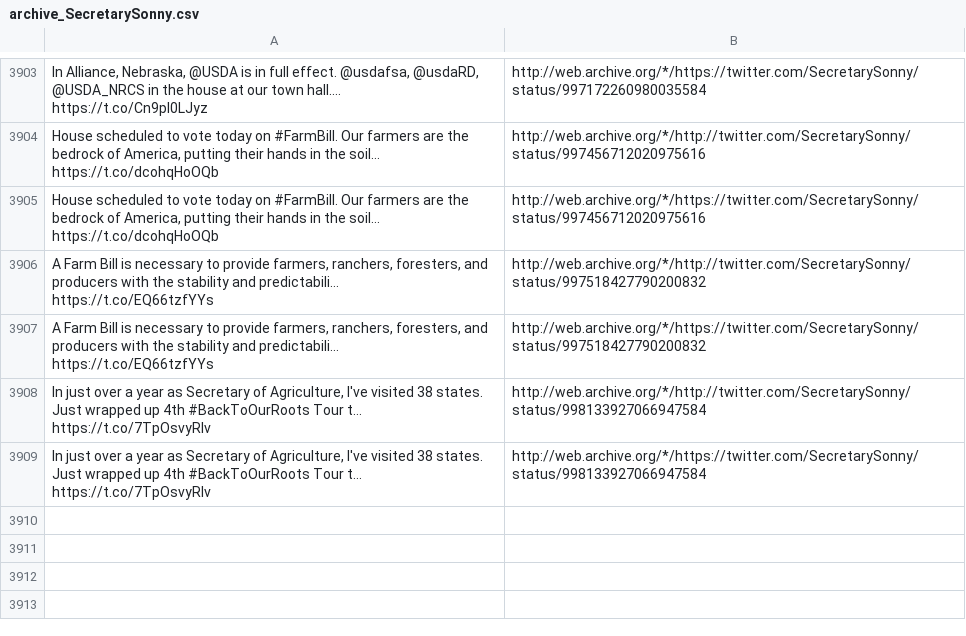
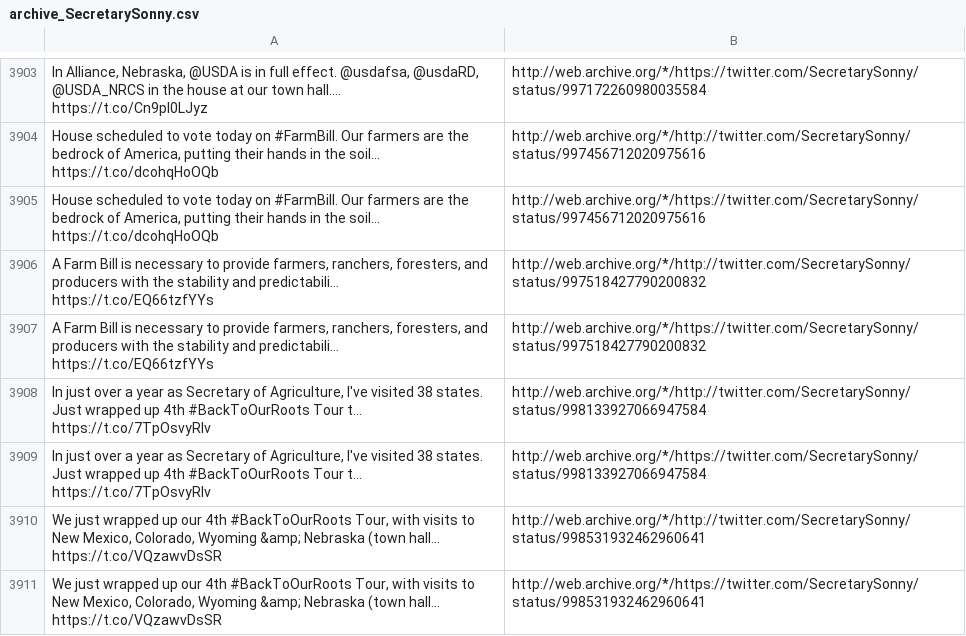
Before and after one commit to patrick-brian-mooney/archive-junta, a CSV file: data/archive_SecretarySonny.csv, drawn as a sheet; only a part is shown, gaps mark what is left out; the diff names each change by its address in the sheet, - before the commit and + after, or states it on an @@ line.

```diff
--- a/data/archive_SecretarySonny.csv
+++ b/data/archive_SecretarySonny.csv
+row 3910: We just wrapped up our 4th #BackToOurRoots Tour, with visits to New Mexico, Colorado, Wyoming &amp; Nebraska (town hall… https://t.co/VQzawvDsSR | http://web.archive.org/*/http://twitter.com/SecretarySonny/status/998531932462960641
+row 3911: We just wrapped up our 4th #BackToOurRoots Tour, with visits to New Mexico, Colorado, Wyoming &amp; Nebraska (town hall… https://t.co/VQzawvDsSR | http://web.archive.org/*/https://twitter.com/SecretarySonny/status/998531932462960641
```
Also changed, not shown: data/archive_JessicaDitto45.csv, data/archive_PressSec.csv, 13 other files.
